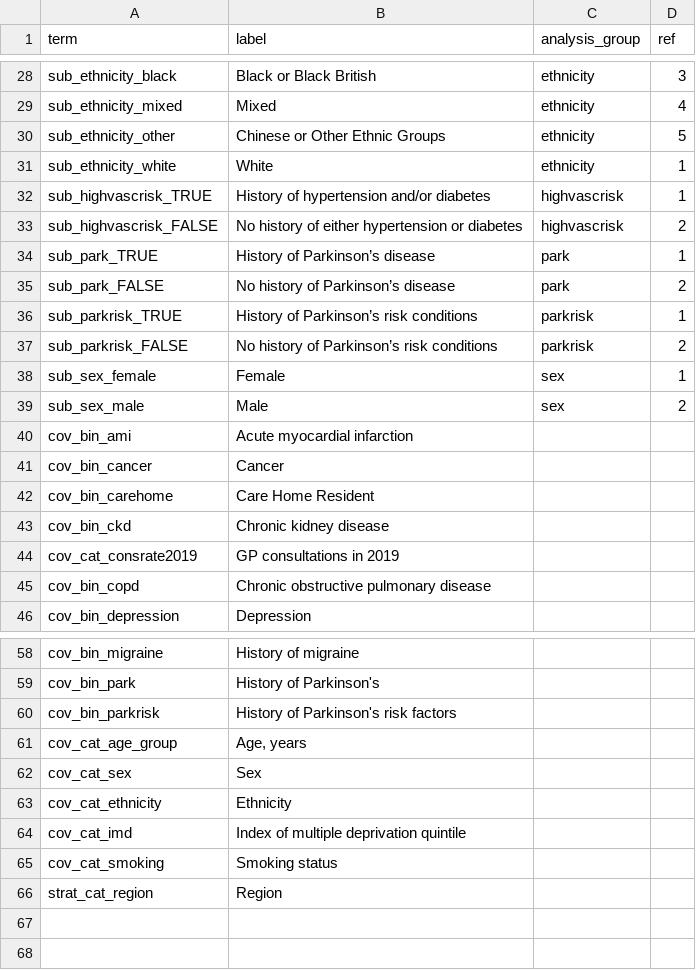
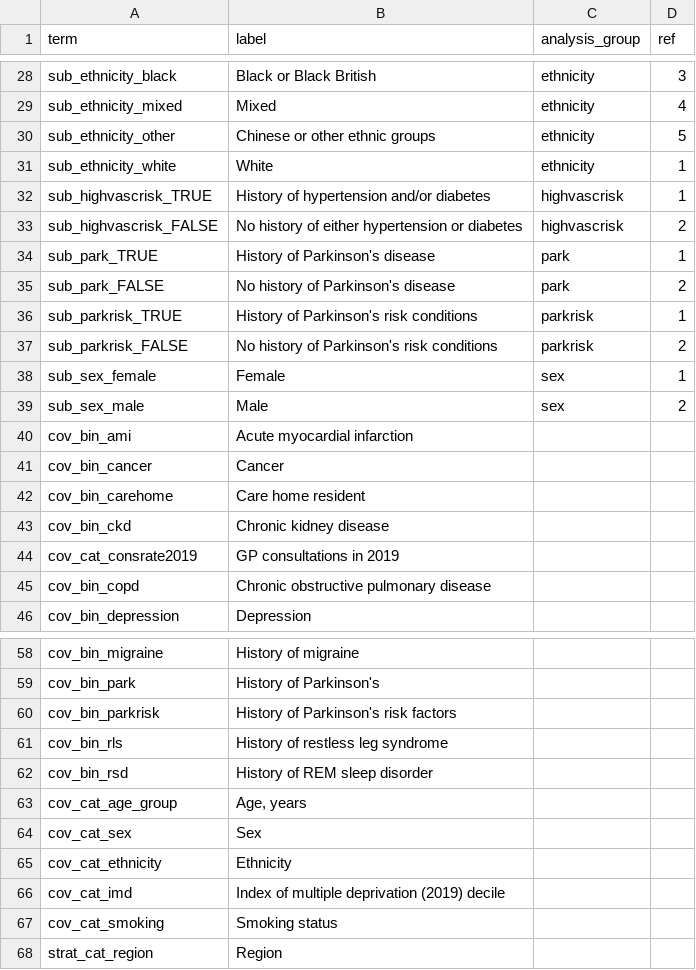
Before and after one commit to opensafely/post-covid-neurodegenerative, a CSV file: lib/plot_labels.csv, drawn as a sheet; only a part is shown, gaps mark what is left out.

Commit message:
Update plot_labels.csv

```diff
--- a/lib/plot_labels.csv
+++ b/lib/plot_labels.csv
@@ -29,3 +29,3 @@ sub_ethnicity_black,Black or Black British,ethnicity,3
 sub_ethnicity_mixed,Mixed,ethnicity,4
-sub_ethnicity_other,Chinese or Other Ethnic Groups,ethnicity,5
+sub_ethnicity_other,Chinese or other ethnic groups,ethnicity,5
 sub_ethnicity_white,White,ethnicity,1
@@ -33,6 +33,6 @@ sub_highvascrisk_TRUE,History of hypertension and/or diabetes,highvascrisk,1
 sub_highvascrisk_FALSE,No history of either hypertension or diabetes,highvascrisk,2
-sub_park_TRUE,History of Parkinson’s disease,park,1
-sub_park_FALSE,No history of Parkinson’s disease,park,2
-sub_parkrisk_TRUE,History of Parkinson’s risk conditions,parkrisk,1
-sub_parkrisk_FALSE,No history of Parkinson’s risk conditions,parkrisk,2
+sub_park_TRUE,History of Parkinson's disease,park,1
+sub_park_FALSE,No history of Parkinson's disease,park,2
+sub_parkrisk_TRUE,History of Parkinson's risk conditions,parkrisk,1
+sub_parkrisk_FALSE,No history of Parkinson's risk conditions,parkrisk,2
 sub_sex_female,Female,sex,1
@@ -41,3 +41,3 @@ cov_bin_ami,Acute myocardial infarction,,
 cov_bin_cancer,Cancer,,
-cov_bin_carehome,Care Home Resident,,
+cov_bin_carehome,Care home resident,,
 cov_bin_ckd,Chronic kidney disease,,
@@ -60,2 +60,4 @@ cov_bin_park,History of Parkinson's,,
 cov_bin_parkrisk,History of Parkinson's risk factors,,
+cov_bin_rls,History of restless leg syndrome,,
+cov_bin_rsd,History of REM sleep disorder,,
 cov_cat_age_group,"Age, years",,
@@ -63,3 +65,3 @@ cov_cat_sex,Sex,,
 cov_cat_ethnicity,Ethnicity,,
-cov_cat_imd,Index of multiple deprivation quintile,,
+cov_cat_imd,Index of multiple deprivation (2019) decile,,
 cov_cat_smoking,Smoking status,,
```
